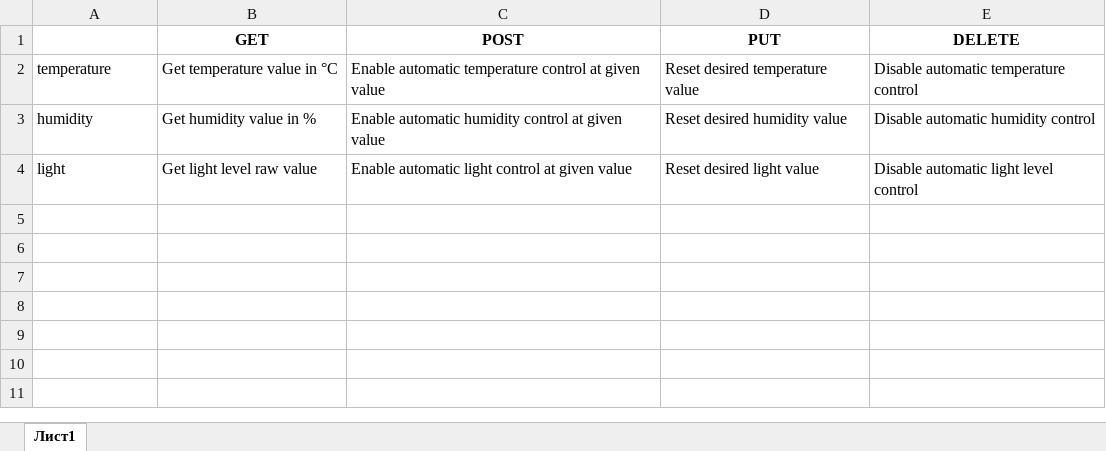
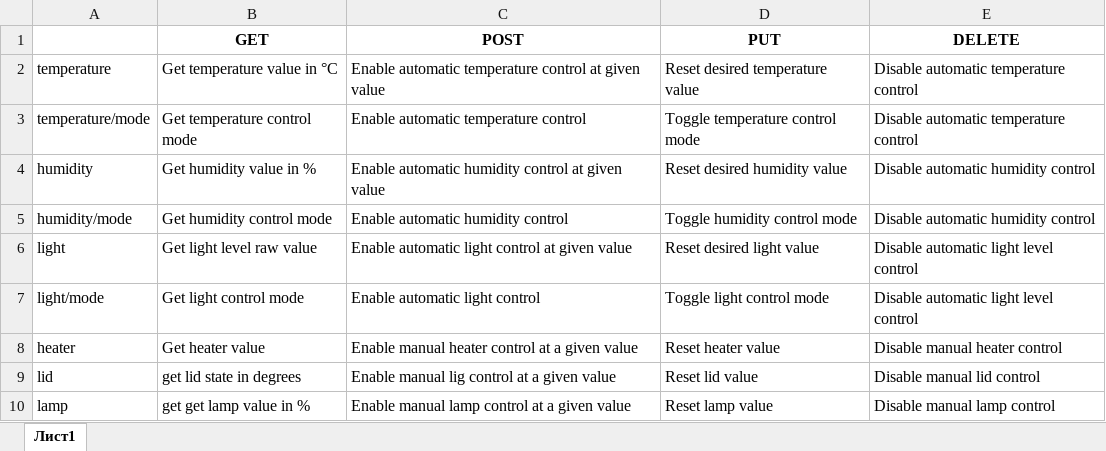
Before and after one commit to dorinbotan/Greenhouse, an Excel workbook: REST_Instructions.xlsx, sheet Лист1, drawn as a sheet; values as stored, in another font and other column widths than the file's, no borders; the diff names each change by its address in the sheet, - before the commit and + after, or states it on an @@ line.

Commit message:
REST methods table updated

```diff
--- a/REST_Instructions.xlsx (sheet Лист1)
+++ b/REST_Instructions.xlsx (sheet Лист1)
+row 3: temperature/mode | Get temperature control mode | Enable automatic temperature control | Toggle temperature control mode | Disable automatic temperature control
+row 5: humidity/mode | Get humidity control mode | Enable automatic humidity control | Toggle humidity control mode | Disable automatic humidity control
+row 7: light/mode | Get light control mode | Enable automatic light control | Toggle light control mode | Disable automatic light level control
+row 8: heater | Get heater value | Enable manual heater control at a given value | Reset heater value | Disable manual heater control
+row 9: lid | get lid state in degrees | Enable manual lig control at a given value | Reset lid value | Disable manual lid control
+row 10: lamp | get get lamp value in % | Enable manual lamp control at a given value | Reset lamp value | Disable manual lamp control
```
Also changed, not shown: 10 other files.
